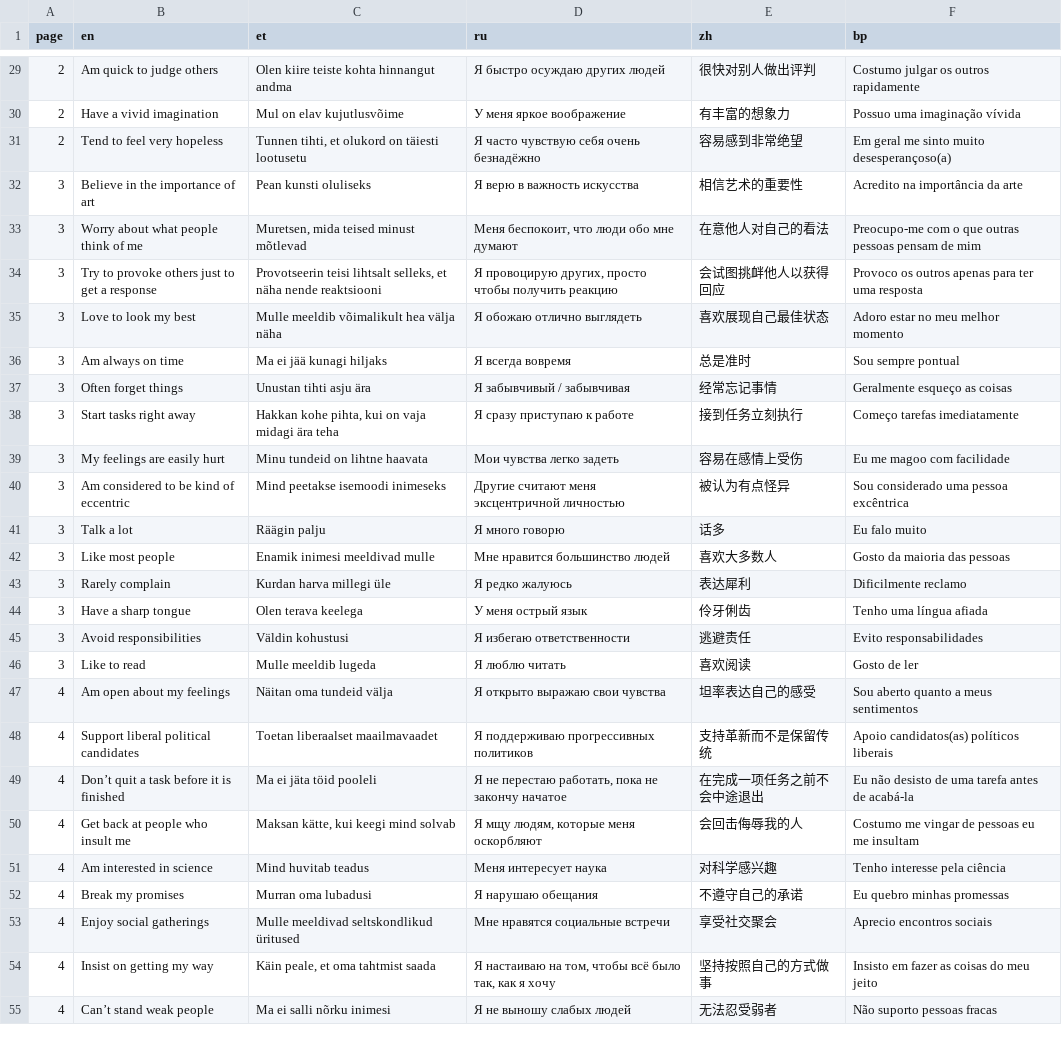
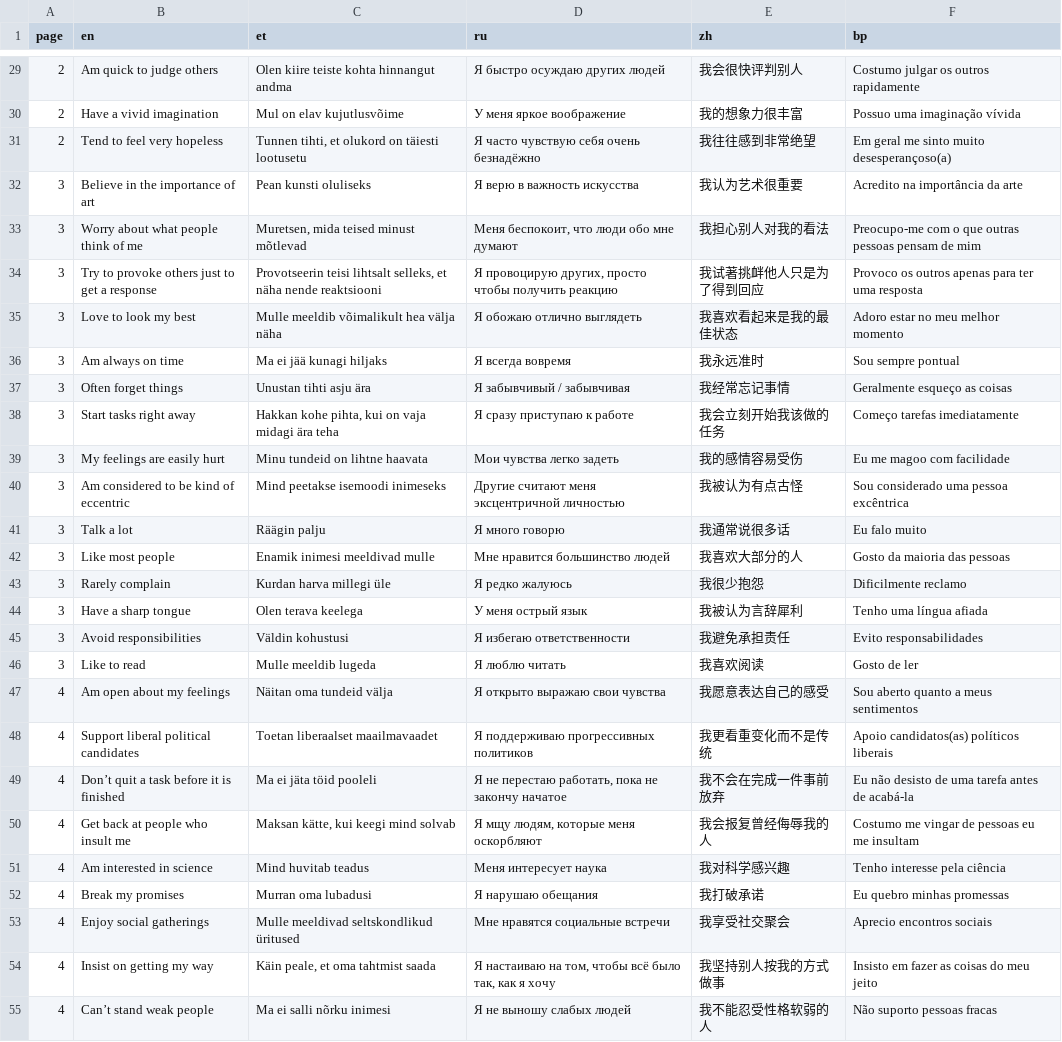
Before and after one commit to mottusemma/JobProfiler, a TSV file: www/questions.tsv, drawn as a sheet; only a part is shown, gaps mark what is left out; the diff covers the shown part only; the diff names each change by its address in the sheet, - before the commit and + after, or states it on an @@ line.

```diff
--- a/www/questions.tsv
+++ b/www/questions.tsv
-E29 (zh): 很快对别人做出评判
+E29 (zh): 我会很快评判别人
-E30 (zh): 有丰富的想象力
+E30 (zh): 我的想象力很丰富
-E31 (zh): 容易感到非常绝望
+E31 (zh): 我往往感到非常绝望
-E32 (zh): 相信艺术的重要性
+E32 (zh): 我认为艺术很重要
-E33 (zh): 在意他人对自己的看法
+E33 (zh): 我担心别人对我的看法
-E34 (zh): 会试图挑衅他人以获得回应
+E34 (zh): 我试著挑衅他人只是为了得到回应
-E35 (zh): 喜欢展现自己最佳状态
+E35 (zh): 我喜欢看起来是我的最佳状态
-E36 (zh): 总是准时
+E36 (zh): 我永远准时
-E37 (zh): 经常忘记事情
+E37 (zh): 我经常忘记事情
-E38 (zh): 接到任务立刻执行
+E38 (zh): 我会立刻开始我该做的任务
-E39 (zh): 容易在感情上受伤
+E39 (zh): 我的感情容易受伤
-E40 (zh): 被认为有点怪异
+E40 (zh): 我被认为有点古怪
-E41 (zh): 话多
+E41 (zh): 我通常说很多话
-E42 (zh): 喜欢大多数人
+E42 (zh): 我喜欢大部分的人
-E43 (zh): 表达犀利
+E43 (zh): 我很少抱怨
-E44 (zh): 伶牙俐齿
+E44 (zh): 我被认为言辞犀利
-E45 (zh): 逃避责任
+E45 (zh): 我避免承担责任
-E46 (zh): 喜欢阅读
+E46 (zh): 我喜欢阅读
-E47 (zh): 坦率表达自己的感受
+E47 (zh): 我愿意表达自己的感受
-E48 (zh): 支持革新而不是保留传统
+E48 (zh): 我更看重变化而不是传统
-E49 (zh): 在完成一项任务之前不会中途退出
+E49 (zh): 我不会在完成一件事前放弃
-E50 (zh): 会回击侮辱我的人
+E50 (zh): 我会报复曾经侮辱我的人
-E51 (zh): 对科学感兴趣
+E51 (zh): 我对科学感兴趣
-E52 (zh): 不遵守自己的承诺
+E52 (zh): 我打破承诺
-E53 (zh): 享受社交聚会
+E53 (zh): 我享受社交聚会
-E54 (zh): 坚持按照自己的方式做事
+E54 (zh): 我坚持别人按我的方式做事
-E55 (zh): 无法忍受弱者
+E55 (zh): 我不能忍受性格软弱的人
```
Also changed, not shown: 46 edited cells elsewhere in this file, www/appText.tsv, www/occupationList.tsv, 8 other files.
